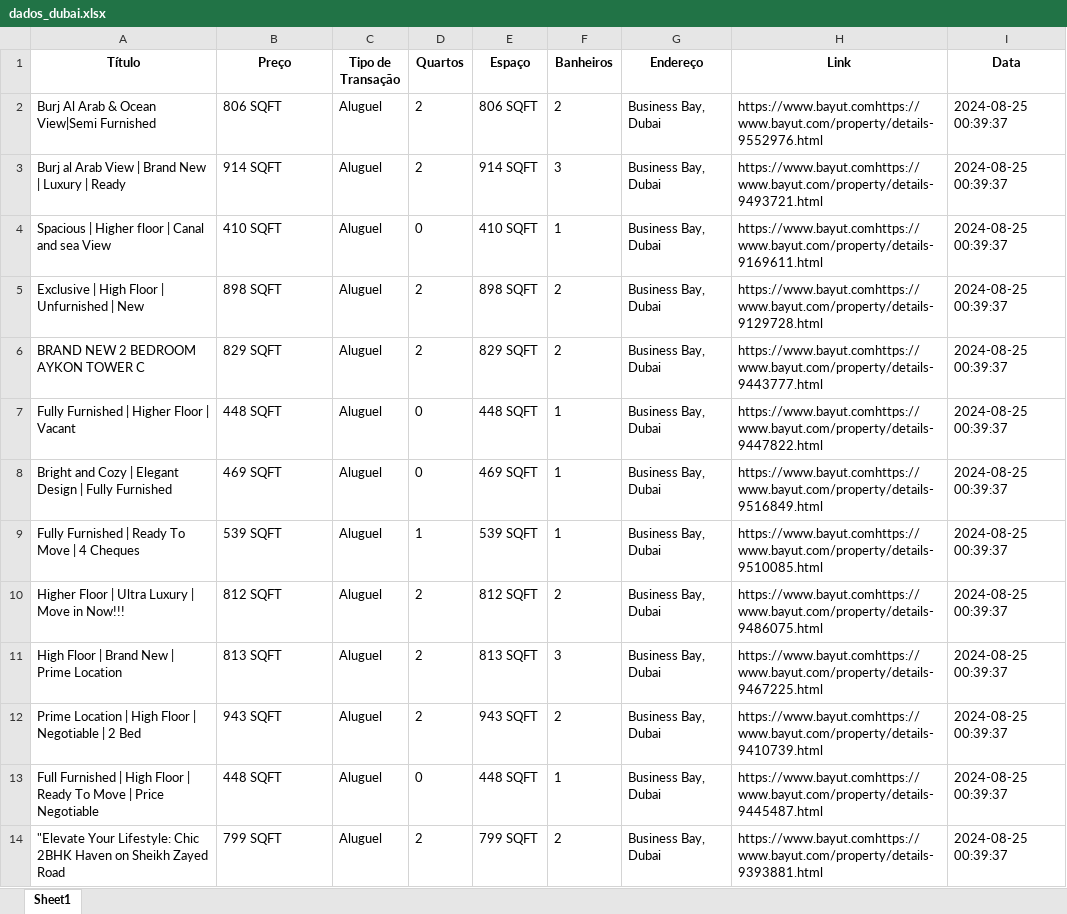
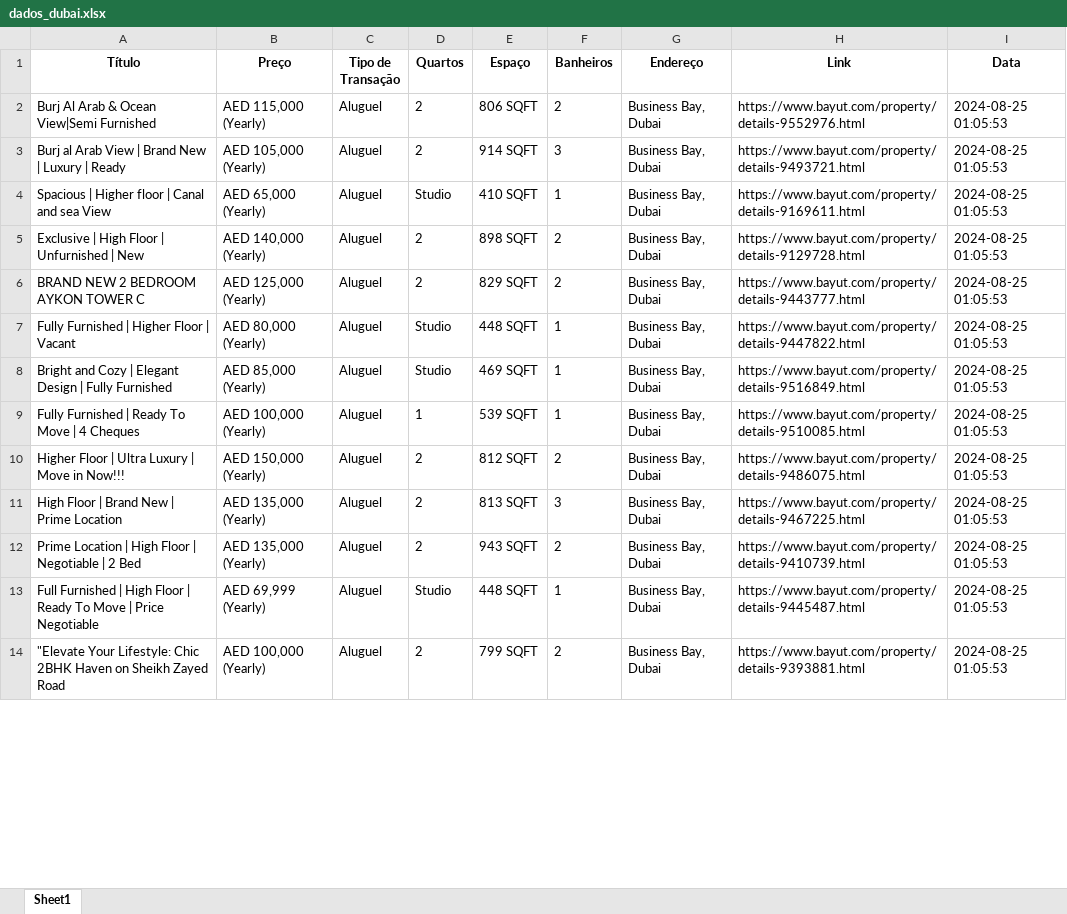
Before and after one commit to denilsonsoares/WEB_SCRAPING_APT_GENEVE, an Excel workbook: extract_dubai/dados_dubai.xlsx, sheet Sheet1, drawn as a sheet; only a part is shown; values as stored, in another font and other column widths than the file's, no borders; the diff covers the shown part only; the diff names each change by its address in the sheet, - before the commit and + after, or states it on an @@ line.

```diff
--- a/extract_dubai/dados_dubai.xlsx (sheet Sheet1)
+++ b/extract_dubai/dados_dubai.xlsx (sheet Sheet1)
-B2 (Preço): 806 SQFT
+B2 (Preço): AED 115,000 (Yearly)
-H2 (Link): https://www.bayut.comhttps://www.bayut.com/property/details-9552976.html
+H2 (Link): https://www.bayut.com/property/details-9552976.html
-I2:I14 (Data): 2024-08-25 00:39:37
+I2:I14 (Data): 2024-08-25 01:05:53
-B3 (Preço): 914 SQFT
+B3 (Preço): AED 105,000 (Yearly)
-H3 (Link): https://www.bayut.comhttps://www.bayut.com/property/details-9493721.html
+H3 (Link): https://www.bayut.com/property/details-9493721.html
-B4 (Preço): 410 SQFT
+B4 (Preço): AED 65,000 (Yearly)
-D4 (Quartos): 0
+D4 (Quartos): Studio
-H4 (Link): https://www.bayut.comhttps://www.bayut.com/property/details-9169611.html
+H4 (Link): https://www.bayut.com/property/details-9169611.html
-B5 (Preço): 898 SQFT
+B5 (Preço): AED 140,000 (Yearly)
-H5 (Link): https://www.bayut.comhttps://www.bayut.com/property/details-9129728.html
+H5 (Link): https://www.bayut.com/property/details-9129728.html
-B6 (Preço): 829 SQFT
+B6 (Preço): AED 125,000 (Yearly)
-H6 (Link): https://www.bayut.comhttps://www.bayut.com/property/details-9443777.html
+H6 (Link): https://www.bayut.com/property/details-9443777.html
-B7 (Preço): 448 SQFT
+B7 (Preço): AED 80,000 (Yearly)
-D7:D8 (Quartos): 0
+D7:D8 (Quartos): Studio
-H7 (Link): https://www.bayut.comhttps://www.bayut.com/property/details-9447822.html
+H7 (Link): https://www.bayut.com/property/details-9447822.html
-B8 (Preço): 469 SQFT
+B8 (Preço): AED 85,000 (Yearly)
-H8 (Link): https://www.bayut.comhttps://www.bayut.com/property/details-9516849.html
+H8 (Link): https://www.bayut.com/property/details-9516849.html
-B9 (Preço): 539 SQFT
+B9 (Preço): AED 100,000 (Yearly)
-H9 (Link): https://www.bayut.comhttps://www.bayut.com/property/details-9510085.html
+H9 (Link): https://www.bayut.com/property/details-9510085.html
-B10 (Preço): 812 SQFT
+B10 (Preço): AED 150,000 (Yearly)
-H10 (Link): https://www.bayut.comhttps://www.bayut.com/property/details-9486075.html
+H10 (Link): https://www.bayut.com/property/details-9486075.html
-B11 (Preço): 813 SQFT
+B11 (Preço): AED 135,000 (Yearly)
-H11 (Link): https://www.bayut.comhttps://www.bayut.com/property/details-9467225.html
+H11 (Link): https://www.bayut.com/property/details-9467225.html
-B12 (Preço): 943 SQFT
+B12 (Preço): AED 135,000 (Yearly)
-H12 (Link): https://www.bayut.comhttps://www.bayut.com/property/details-9410739.html
+H12 (Link): https://www.bayut.com/property/details-9410739.html
-B13 (Preço): 448 SQFT
+B13 (Preço): AED 69,999 (Yearly)
-D13 (Quartos): 0
+D13 (Quartos): Studio
-H13 (Link): https://www.bayut.comhttps://www.bayut.com/property/details-9445487.html
+H13 (Link): https://www.bayut.com/property/details-9445487.html
-B14 (Preço): 799 SQFT
+B14 (Preço): AED 100,000 (Yearly)
-H14 (Link): https://www.bayut.comhttps://www.bayut.com/property/details-9393881.html
+H14 (Link): https://www.bayut.com/property/details-9393881.html
```
Also changed, not shown: 1422 edited cells elsewhere in this sheet, 1 other file.
